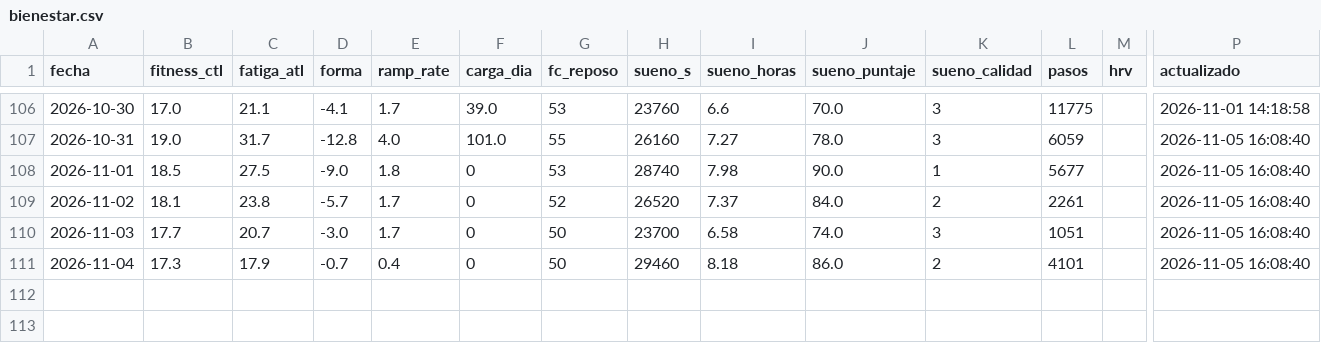
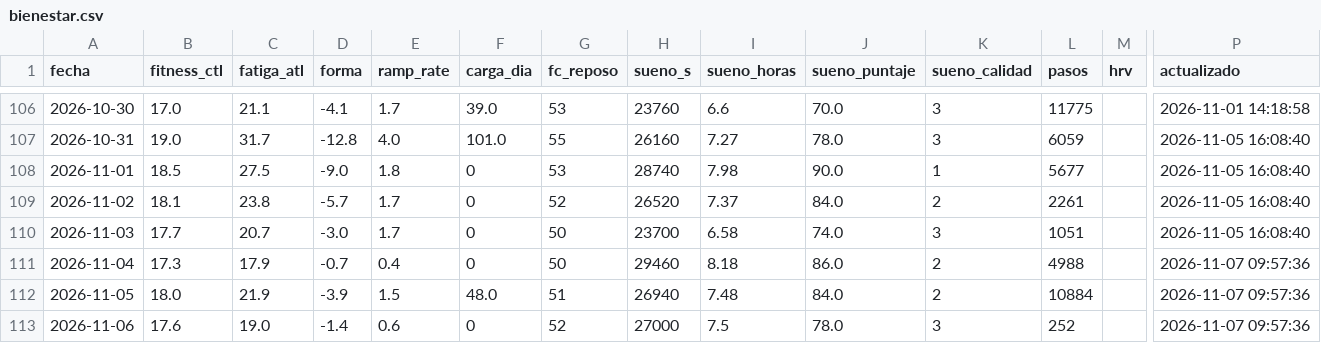
Before and after one commit to jpzingoni/stats-training, a CSV file: datos/bienestar.csv, drawn as a sheet; only a part is shown, gaps mark what is left out; rows hold the shown columns only; the diff names each change by its address in the sheet, - before the commit and + after, or states it on an @@ line.

```diff
--- a/datos/bienestar.csv
+++ b/datos/bienestar.csv
-L111 (pasos): 4101
+L111 (pasos): 4988
-P111 (actualizado): 2026-11-05 16:08:40
+P111 (actualizado): 2026-11-07 09:57:36
+row 112: 2026-11-05 | 18.0 | 21.9 | -3.9 | 1.5 | 48.0 | 51 | 26940 | 7.48 | 84.0 | 2 | 10884 |  | 2026-11-07 09:57:36
+row 113: 2026-11-06 | 17.6 | 19.0 | -1.4 | 0.6 | 0 | 52 | 27000 | 7.5 | 78.0 | 3 | 252 |  | 2026-11-07 09:57:36
```
Also changed, not shown: datos/actividades.csv, datos/bloques.csv, 4 other files.
